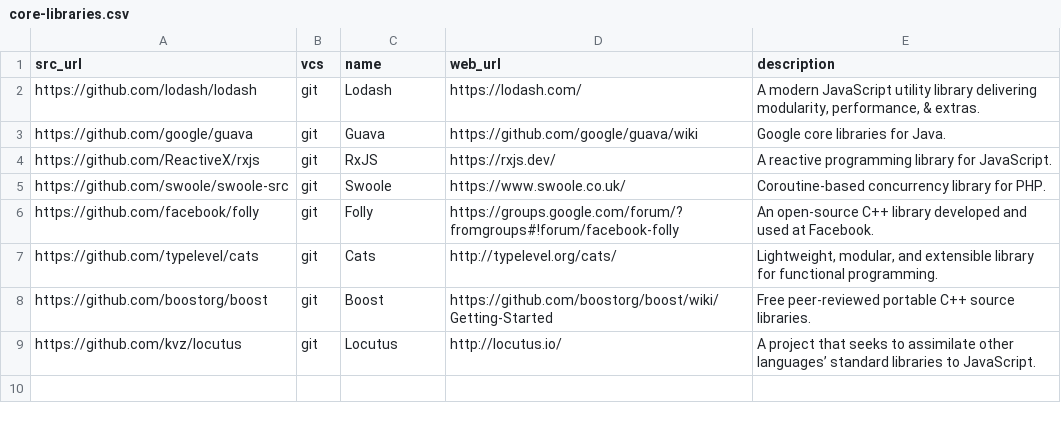
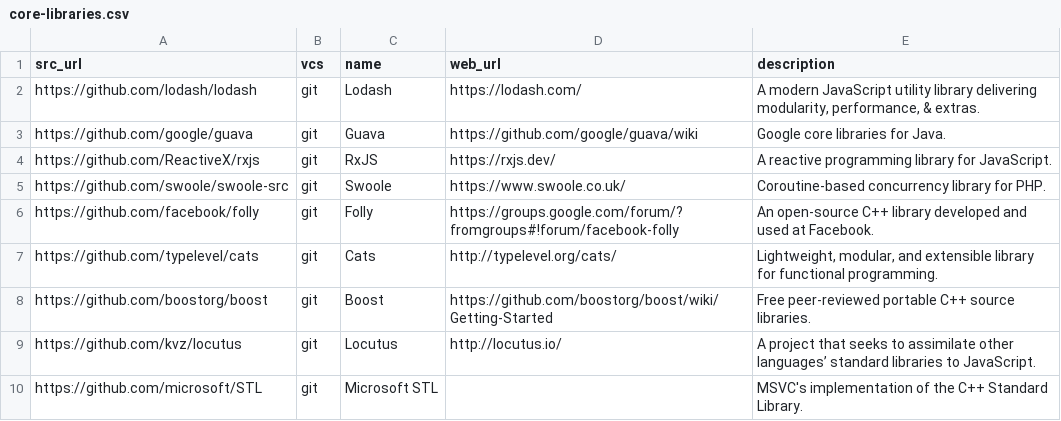
Before and after one commit to dg/folksonomy, a CSV file: core-libraries/core-libraries.csv, drawn as a sheet; the diff names each change by its address in the sheet, - before the commit and + after, or states it on an @@ line.

Commit message:
Update core-libraries.csv

```diff
--- a/core-libraries/core-libraries.csv
+++ b/core-libraries/core-libraries.csv
+row 10: https://github.com/microsoft/STL | git | Microsoft STL |  | MSVC's implementation of the C++ Standard Library.
```
